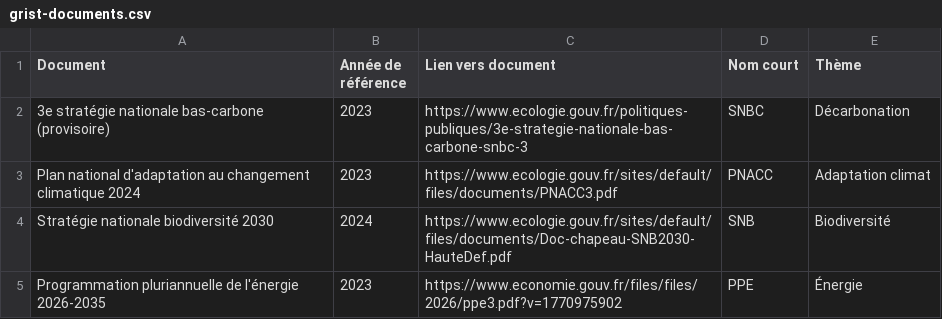
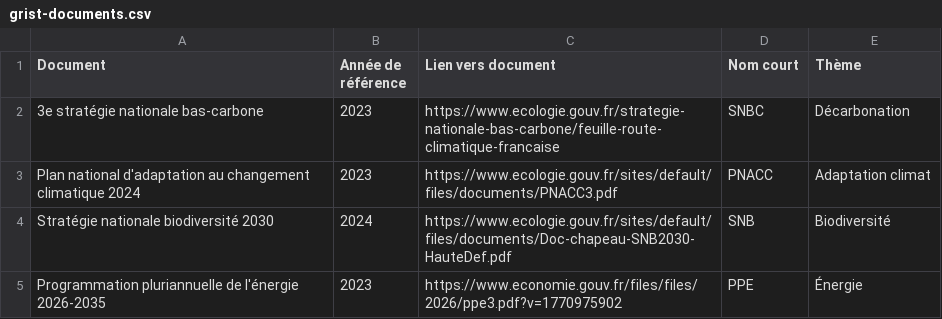
Before and after one commit to planification-ecologique/barometre, a CSV file: grist-backups/grist-documents.csv, drawn as a sheet; only a part is shown.

```diff
--- a/grist-backups/grist-documents.csv
+++ b/grist-backups/grist-documents.csv
@@ -1,3 +1,3 @@
 Document,Année de référence,Lien vers document,Nom court,Thème
-3e stratégie nationale bas-carbone (provisoire),2023,https://www.ecologie.gouv.fr/politiques-publiques/3e-strategie-nationale-bas-carbone-snbc-3,SNBC,Décarbonation
+3e stratégie nationale bas-carbone,2023,https://www.ecologie.gouv.fr/strategie-nationale-bas-carbone/feuille-route-climatique-francaise,SNBC,Décarbonation
 Plan national d'adaptation au changement climatique 2024,2023,https://www.ecologie.gouv.fr/sites/default/files/documents/PNACC3.pdf,PNACC,Adaptation climat
```
Also changed, not shown: grist-backups/grist-leviers.csv, 42 other files.
